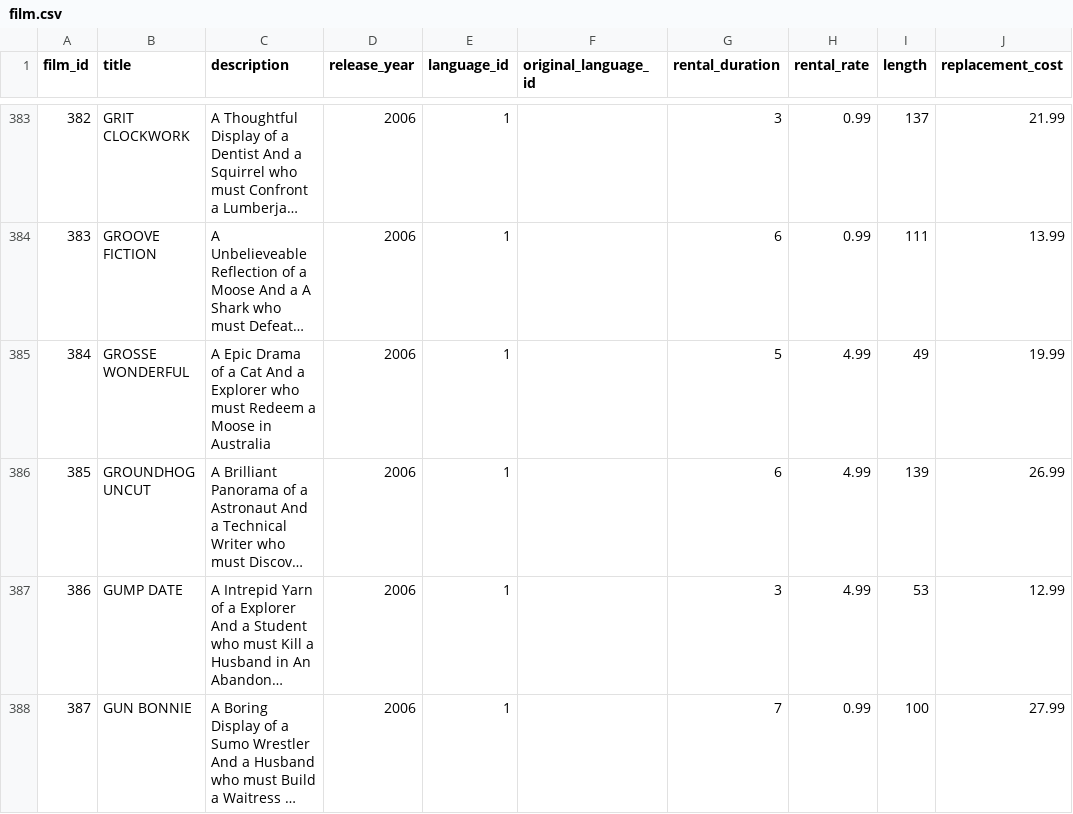
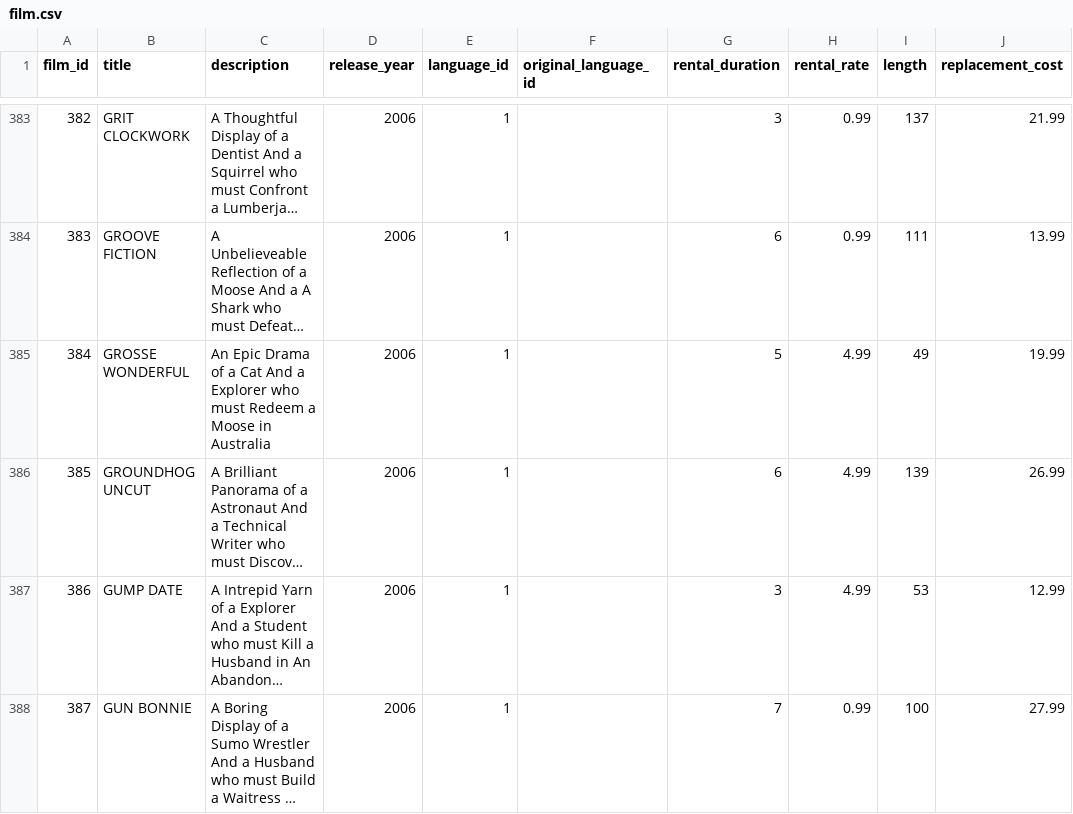
Before and after one commit to ivanceras/sakila, a CSV file: csv-sakila-db/film.csv, drawn as a sheet; only a part is shown, gaps mark what is left out; long unchanged cells end in …; the diff covers the shown part only; the diff names each change by its address in the sheet, - before the commit and + after, or states it on an @@ line.

Commit message:
Corrected grammar in data

```diff
--- a/csv-sakila-db/film.csv
+++ b/csv-sakila-db/film.csv
-C385 (description): A Epic Drama…
+C385 (description): An Epic Drama…
```
Also changed, not shown: 41 edited cells elsewhere in this file, 9 other files.
